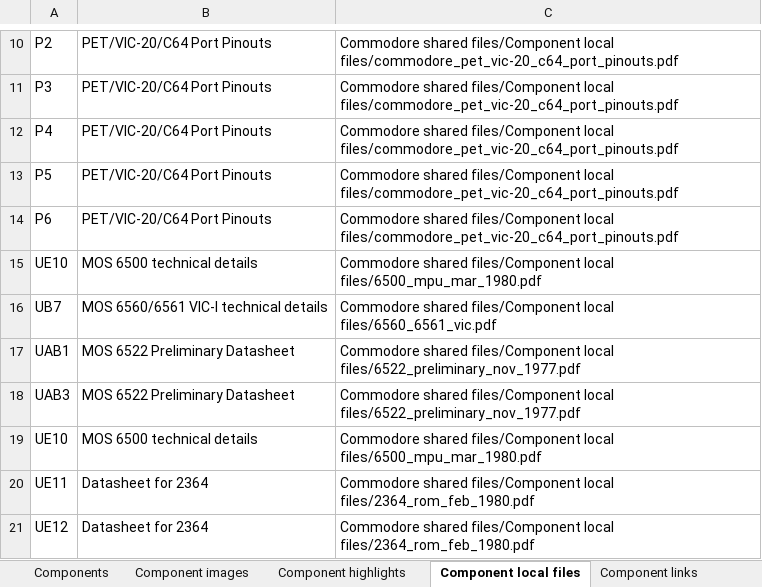
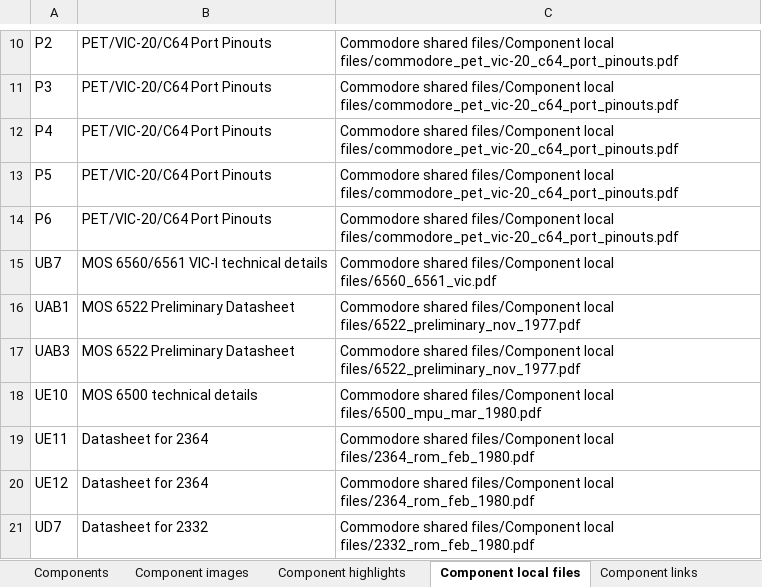
Before and after one commit to HovKlan-DH/Commodore-Repair-Toolbox, an Excel workbook: Data/Commodore VIC-20/250403/Data VIC20 250403.xlsx, sheet Component local files, drawn as a sheet; only a part is shown, gaps mark what is left out; the shorter side is filled out with more unchanged rows; values as stored, in another font and other column widths than the file's, no borders; the diff names each change by its address in the sheet, - before the commit and + after, or states it on an @@ line.

```diff
--- a/Data/Commodore VIC-20/250403/Data VIC20 250403.xlsx (sheet Component local files)
+++ b/Data/Commodore VIC-20/250403/Data VIC20 250403.xlsx (sheet Component local files)
-row 15: UE10 | MOS 6500 technical details | Commodore shared files/Component local files/6500_mpu_mar_1980.pdf
```
Also changed, not shown: sheet Board schematics, 2 other files.
